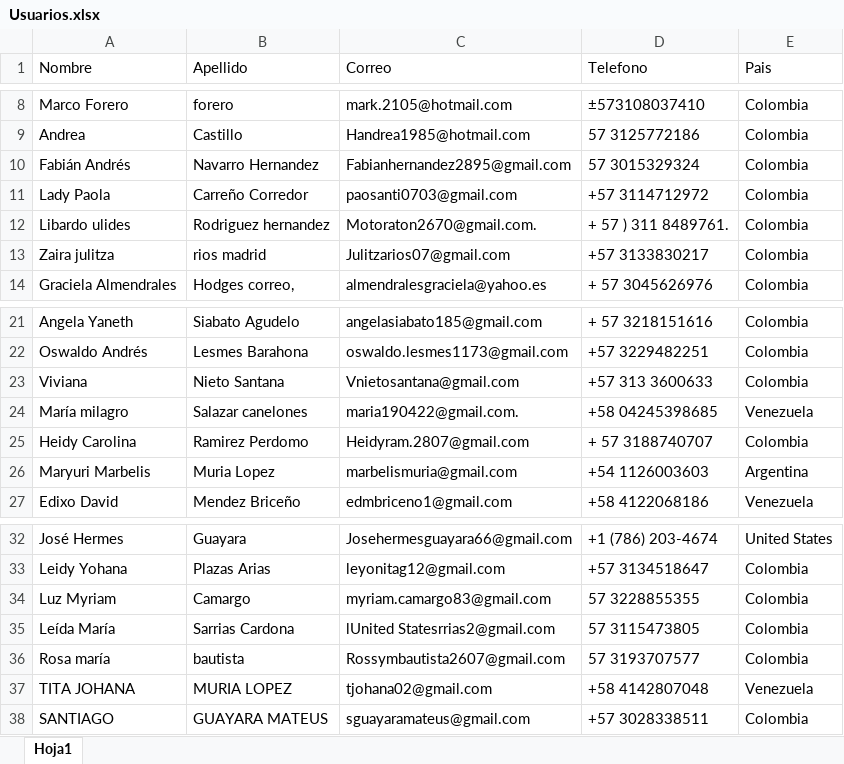
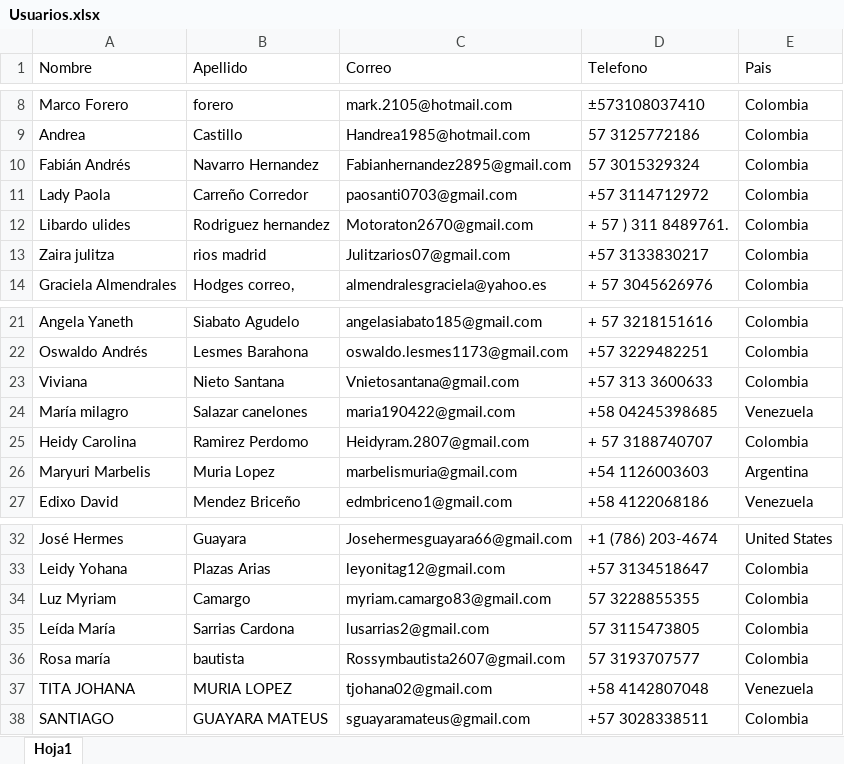
Before and after one commit to Alexiva1995/b2b_back, an Excel workbook: Usuarios.xlsx, sheet Hoja1, drawn as a sheet; only a part is shown, gaps mark what is left out; values as stored, in another font and other column widths than the file's, no cell formats; the diff names each change by its address in the sheet, - before the commit and + after, or states it on an @@ line.

Commit message:
cambiando excel

```diff
--- a/Usuarios.xlsx (sheet Hoja1)
+++ b/Usuarios.xlsx (sheet Hoja1)
-C12 (Correo): Motoraton2670@gmail.com.
+C12 (Correo): Motoraton2670@gmail.com
-C24 (Correo): maria190422@gmail.com.
+C24 (Correo): maria190422@gmail.com
-C35 (Correo): lUnited Statesrrias2@gmail.com
+C35 (Correo): lusarrias2@gmail.com
```
Also changed, not shown: cell formats.
